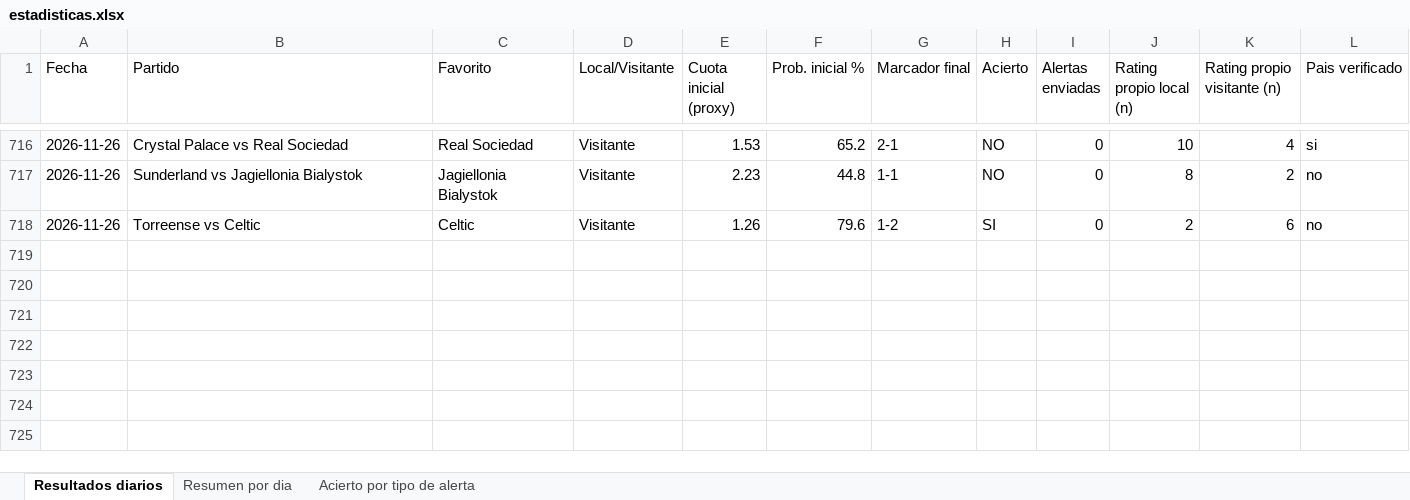
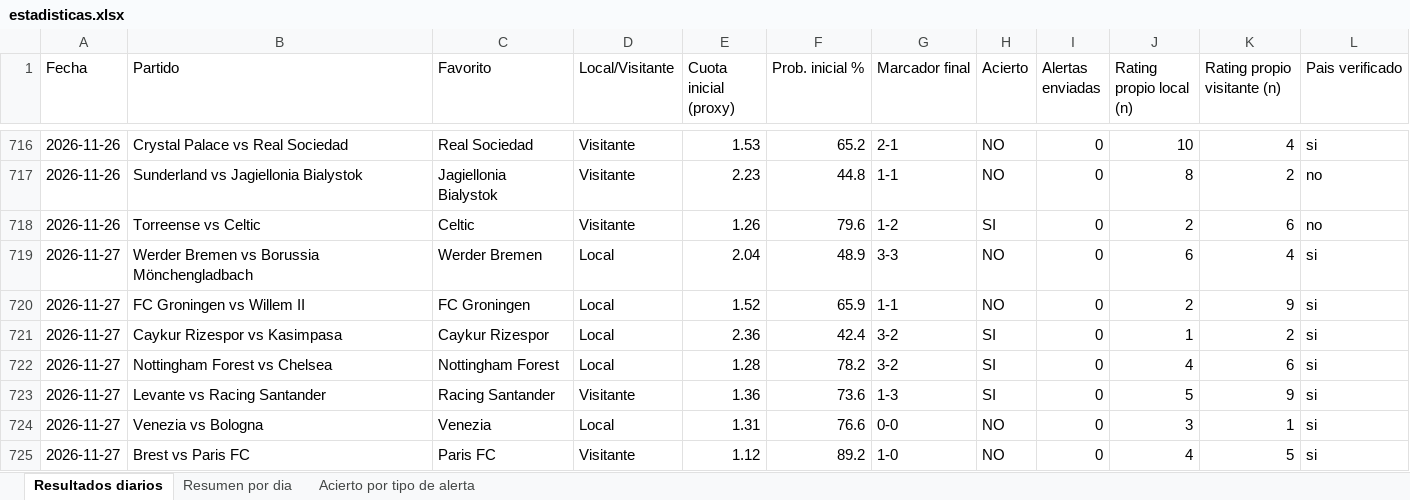
Before and after one commit to erikolivo/alertas-apuestas-espn, an Excel workbook: data/estadisticas.xlsx, sheet Resultados diarios, drawn as a sheet; only a part is shown, gaps mark what is left out; values as stored, in another font and other column widths than the file's, no borders; the diff names each change by its address in the sheet, - before the commit and + after, or states it on an @@ line.

```diff
--- a/data/estadisticas.xlsx (sheet Resultados diarios)
+++ b/data/estadisticas.xlsx (sheet Resultados diarios)
+row 719: 2026-11-27 | Werder Bremen vs Borussia Mönchengladbach | Werder Bremen | Local | 2.04 | 48.9 | 3-3 | NO | 0 | 6 | 4 | si
+row 720: 2026-11-27 | FC Groningen vs Willem II | FC Groningen | Local | 1.52 | 65.9 | 1-1 | NO | 0 | 2 | 9 | si
+row 721: 2026-11-27 | Caykur Rizespor vs Kasimpasa | Caykur Rizespor | Local | 2.36 | 42.4 | 3-2 | SI | 0 | 1 | 2 | si
+row 722: 2026-11-27 | Nottingham Forest vs Chelsea | Nottingham Forest | Local | 1.28 | 78.2 | 3-2 | SI | 0 | 4 | 6 | si
+row 723: 2026-11-27 | Levante vs Racing Santander | Racing Santander | Visitante | 1.36 | 73.6 | 1-3 | SI | 0 | 5 | 9 | si
+row 724: 2026-11-27 | Venezia vs Bologna | Venezia | Local | 1.31 | 76.6 | 0-0 | NO | 0 | 3 | 1 | si
+row 725: 2026-11-27 | Brest vs Paris FC | Paris FC | Visitante | 1.12 | 89.2 | 1-0 | NO | 0 | 4 | 5 | si
```
Also changed, not shown: sheet Resumen por dia, 5 other files.
